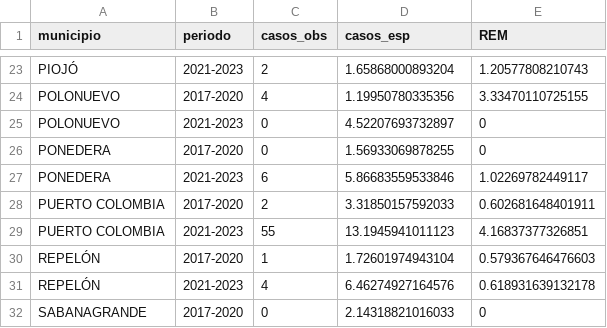
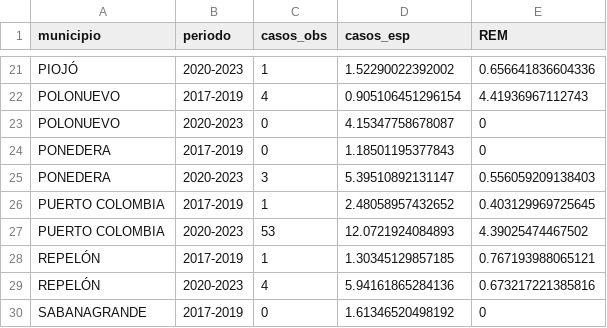
Before and after one commit to Darally06/Dengue_caracterization, a CSV file: Datos adjuntos/REM_PERIODO_Grave_ATL.csv, drawn as a sheet; only a part is shown, gaps mark what is left out; the diff covers the shown part only.

```diff
--- a/Datos adjuntos/REM_PERIODO_Grave_ATL.csv
+++ b/Datos adjuntos/REM_PERIODO_Grave_ATL.csv
@@ -23,10 +21,10 @@
-"PIOJÓ","2021-2023",2,1.65868000893204,1.20577808210743
-"POLONUEVO","2017-2020",4,1.19950780335356,3.33470110725155
-"POLONUEVO","2021-2023",0,4.52207693732897,0
-"PONEDERA","2017-2020",0,1.56933069878255,0
-"PONEDERA","2021-2023",6,5.86683559533846,1.02269782449117
-"PUERTO COLOMBIA","2017-2020",2,3.31850157592033,0.602681648401911
-"PUERTO COLOMBIA","2021-2023",55,13.1945941011123,4.16837377326851
-"REPELÓN","2017-2020",1,1.72601974943104,0.579367646476603
-"REPELÓN","2021-2023",4,6.46274927164576,0.618931639132178
-"SABANAGRANDE","2017-2020",0,2.14318821016033,0
+"PIOJÓ","2020-2023",1,1.52290022392002,0.656641836604336
+"POLONUEVO","2017-2019",4,0.905106451296154,4.41936967112743
+"POLONUEVO","2020-2023",0,4.15347758678087,0
+"PONEDERA","2017-2019",0,1.18501195377843,0
+"PONEDERA","2020-2023",3,5.39510892131147,0.556059209138403
+"PUERTO COLOMBIA","2017-2019",1,2.48058957432652,0.403129969725645
+"PUERTO COLOMBIA","2020-2023",53,12.0721924084893,4.39025474467502
+"REPELÓN","2017-2019",1,1.30345129857185,0.767193988065121
+"REPELÓN","2020-2023",4,5.94161865284136,0.673217221385816
+"SABANAGRANDE","2017-2019",0,1.61346520498192,0
```
Also changed, not shown: 5 added rows, 9 removed rows and 82 edited cells elsewhere in this file, Datos adjuntos/REM_PERIODO_Clasico_ATL.csv, 13 other files.
